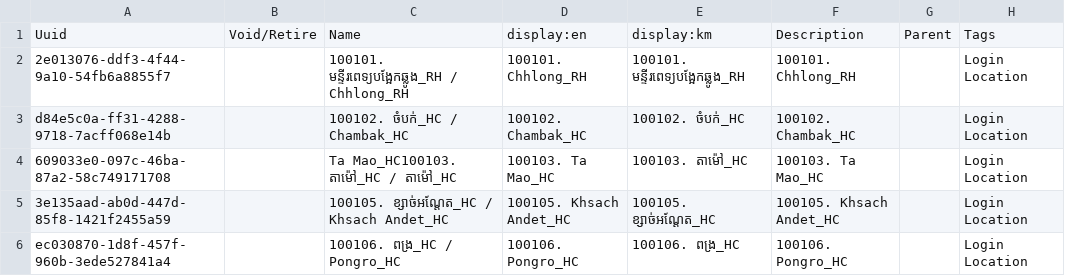
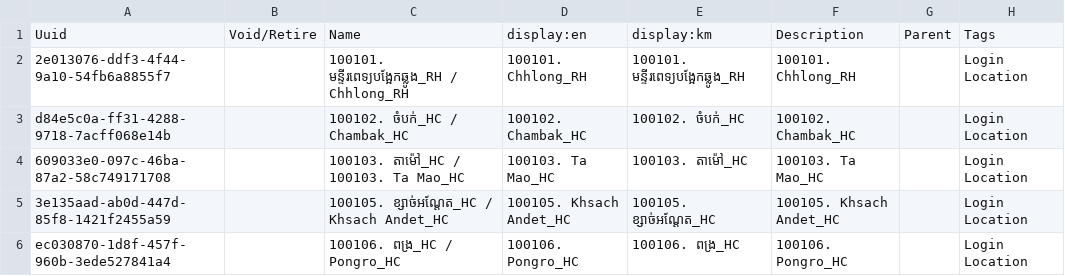
Before and after one commit to mekomsolutions/ozone-distro-cambodia, a CSV file: configs/openmrs_config/locations/locations.csv, drawn as a sheet; only a part is shown; the diff names each change by its address in the sheet, - before the commit and + after, or states it on an @@ line.

Commit message:
fix

```diff
--- a/configs/openmrs_config/locations/locations.csv
+++ b/configs/openmrs_config/locations/locations.csv
-C4: Ta Mao_HC100103. តាម៉ៅ_HC / តាម៉ៅ_HC
+C4: 100103. តាម៉ៅ_HC / 100103. Ta Mao_HC
```
